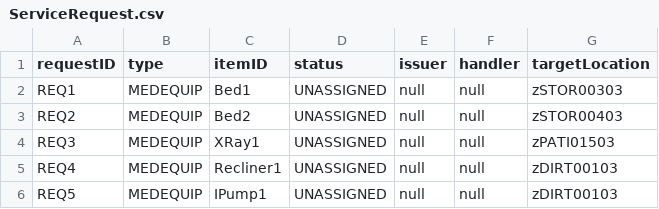
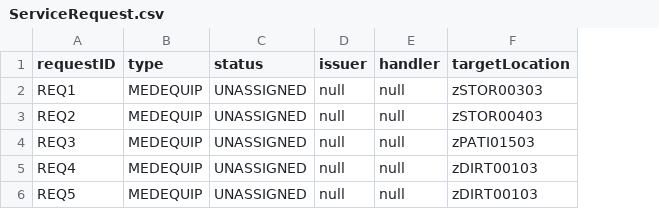
Before and after one commit to CS3733-D22-Team-Z/Iteration4, a CSV file: ServiceRequest.csv, drawn as a sheet; the diff names each change by its address in the sheet, - before the commit and + after, or states it on an @@ line.

```diff
--- a/ServiceRequest.csv
+++ b/ServiceRequest.csv
-column C (itemID), rows 2-6: Bed1 | Bed2 | XRay1 | Recliner1 | IPump1
```
Also changed, not shown: 14 other files.
